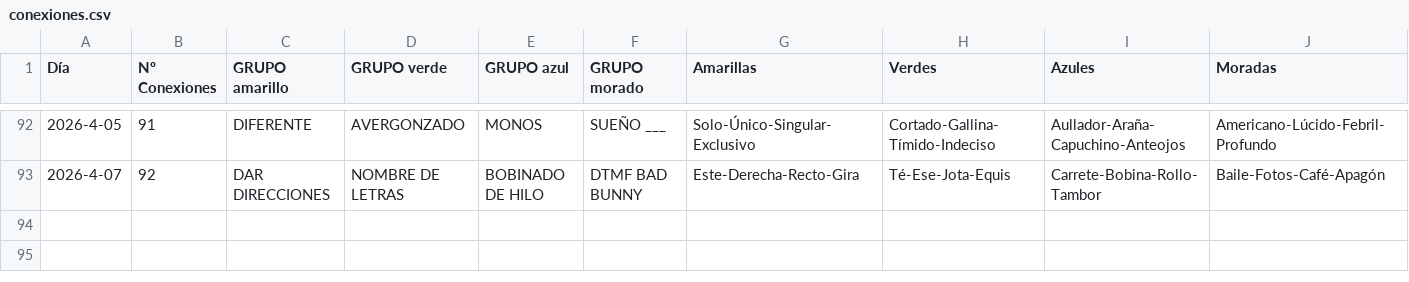
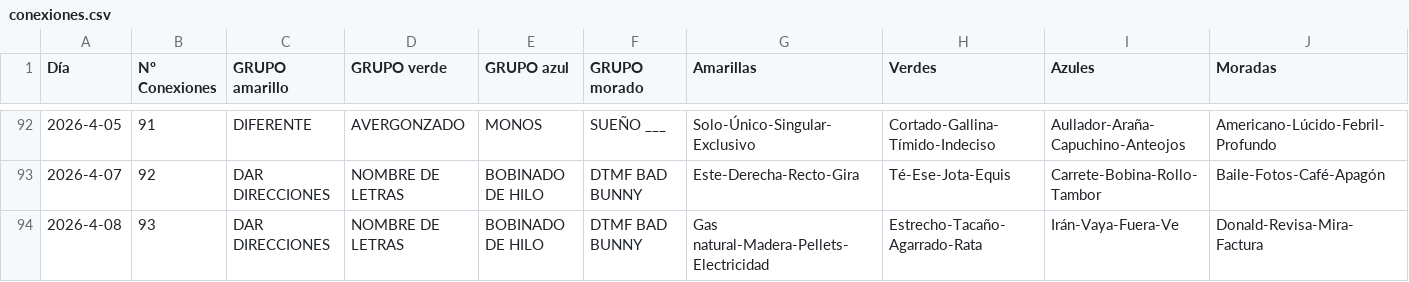
Before and after one commit to Pedrobf99/Conexiones, a CSV file: conexiones.csv, drawn as a sheet; only a part is shown, gaps mark what is left out; the diff names each change by its address in the sheet, - before the commit and + after, or states it on an @@ line.

Commit message:
Update conexiones.csv

```diff
--- a/conexiones.csv
+++ b/conexiones.csv
+row 94: 2026-4-08 | 93 | DAR DIRECCIONES | NOMBRE DE LETRAS | BOBINADO DE HILO | DTMF BAD BUNNY | Gas natural-Madera-Pellets-Electricidad | Estrecho-Tacaño-Agarrado-Rata | Irán-Vaya-Fuera-Ve | Donald-Revisa-Mira-Factura
```
